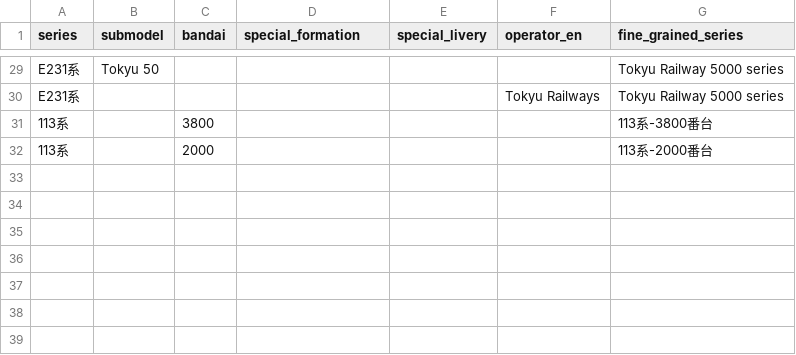
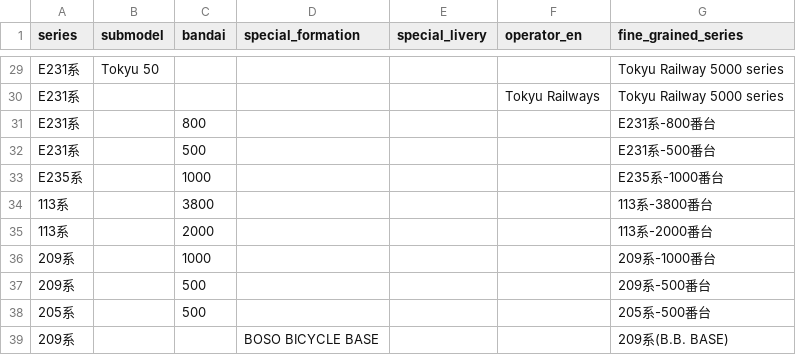
Before and after one commit to wakareeru-team/wakareeru, a CSV file: config/manual_fine_grained_series.csv, drawn as a sheet; only a part is shown, gaps mark what is left out.

Commit message:
Update fg_series

```diff
--- a/config/manual_fine_grained_series.csv
+++ b/config/manual_fine_grained_series.csv
@@ -30,3 +30,10 @@ E231系,Tokyu 50,,,,,Tokyu Railway 5000 series,
 E231系,,,,,Tokyu Railways,Tokyu Railway 5000 series,
+E231系,,800,,,,E231系-800番台,
+E231系,,500,,,,E231系-500番台,
+E235系,,1000,,,,E235系-1000番台,
 113系,,3800,,,,113系-3800番台,
 113系,,2000,,,,113系-2000番台,
+209系,,1000,,,,209系-1000番台,
+209系,,500,,,,209系-500番台,
+205系,,500,,,,205系-500番台,
+209系,,,BOSO BICYCLE BASE,,,209系(B.B. BASE),
```
